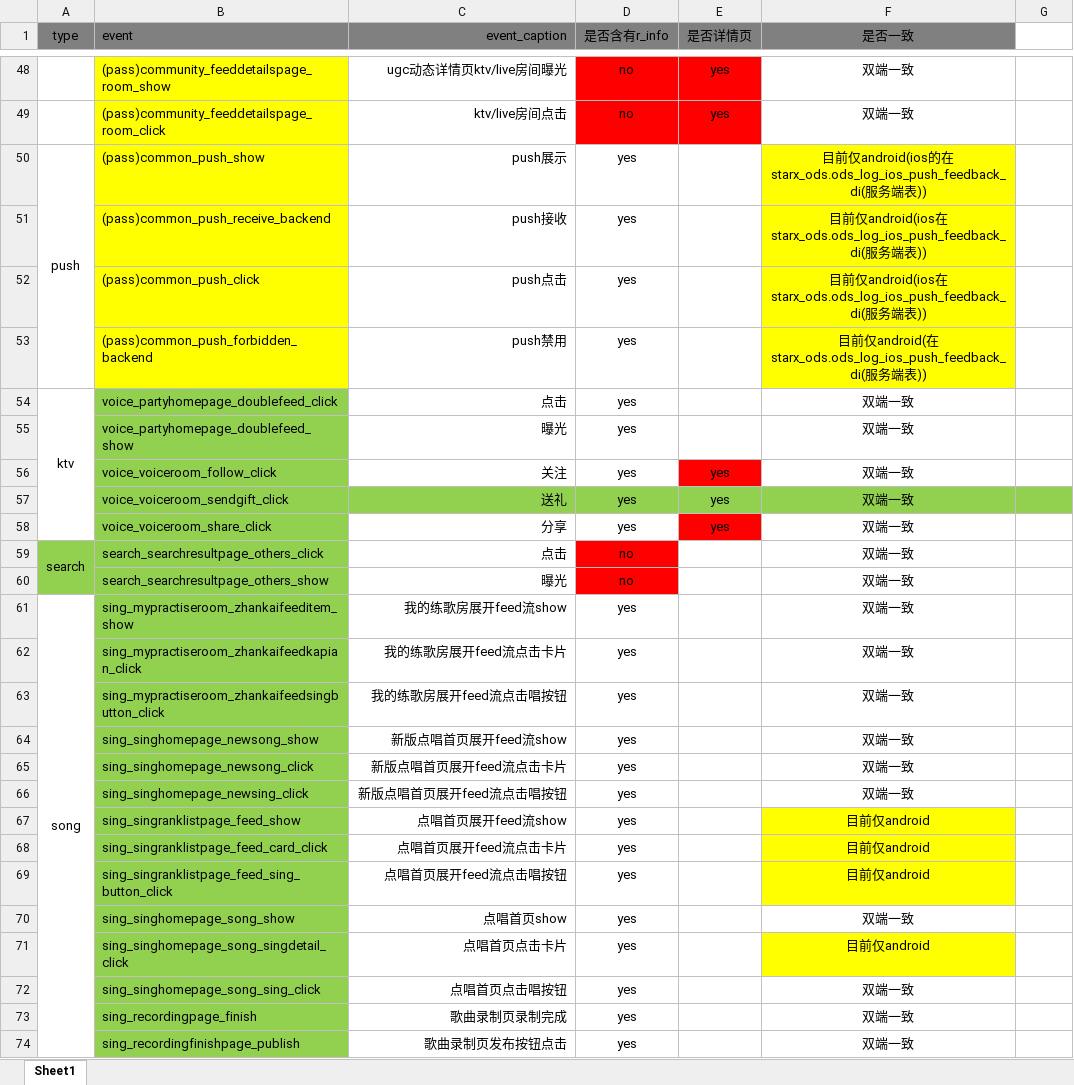
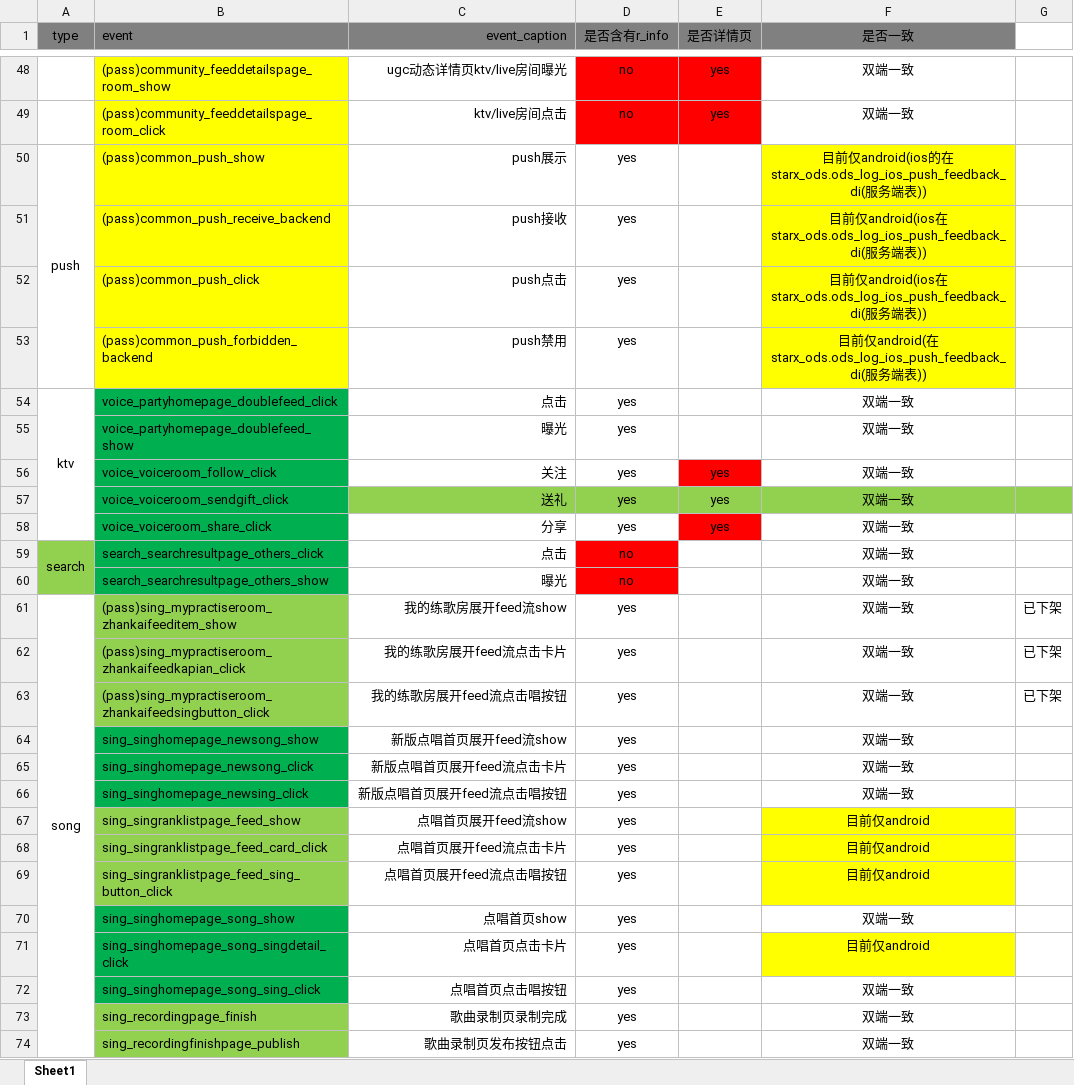
Before and after one commit to pjoo83/check_buriedpoint, an Excel workbook: Utils/event_info.xlsx, sheet Sheet1, drawn as a sheet; only a part is shown, gaps mark what is left out; values as stored, in another font and other column widths than the file's, no borders; the diff covers the shown part only; the diff names each change by its address in the sheet, - before the commit and + after, or states it on an @@ line.

```diff
--- a/Utils/event_info.xlsx (sheet Sheet1)
+++ b/Utils/event_info.xlsx (sheet Sheet1)
-B54:B60 fill: #92D050
+B54:B60 fill: #00B050
-B61 (event): sing_mypractiseroom_zhankaifeeditem_show
+B61 (event): (pass)sing_mypractiseroom_zhankaifeeditem_show
-G61:G63: (empty)
+G61:G63: 已下架
-B62 (event): sing_mypractiseroom_zhankaifeedkapian_click
+B62 (event): (pass)sing_mypractiseroom_zhankaifeedkapian_click
-B63 (event): sing_mypractiseroom_zhankaifeedsingbutton_click
+B63 (event): (pass)sing_mypractiseroom_zhankaifeedsingbutton_click
-B64:B66 fill: #92D050
+B64:B66 fill: #00B050
-B70:B72 fill: #92D050
+B70:B72 fill: #00B050
```
Also changed, not shown: cell formats elsewhere in this sheet, 3 other files.
